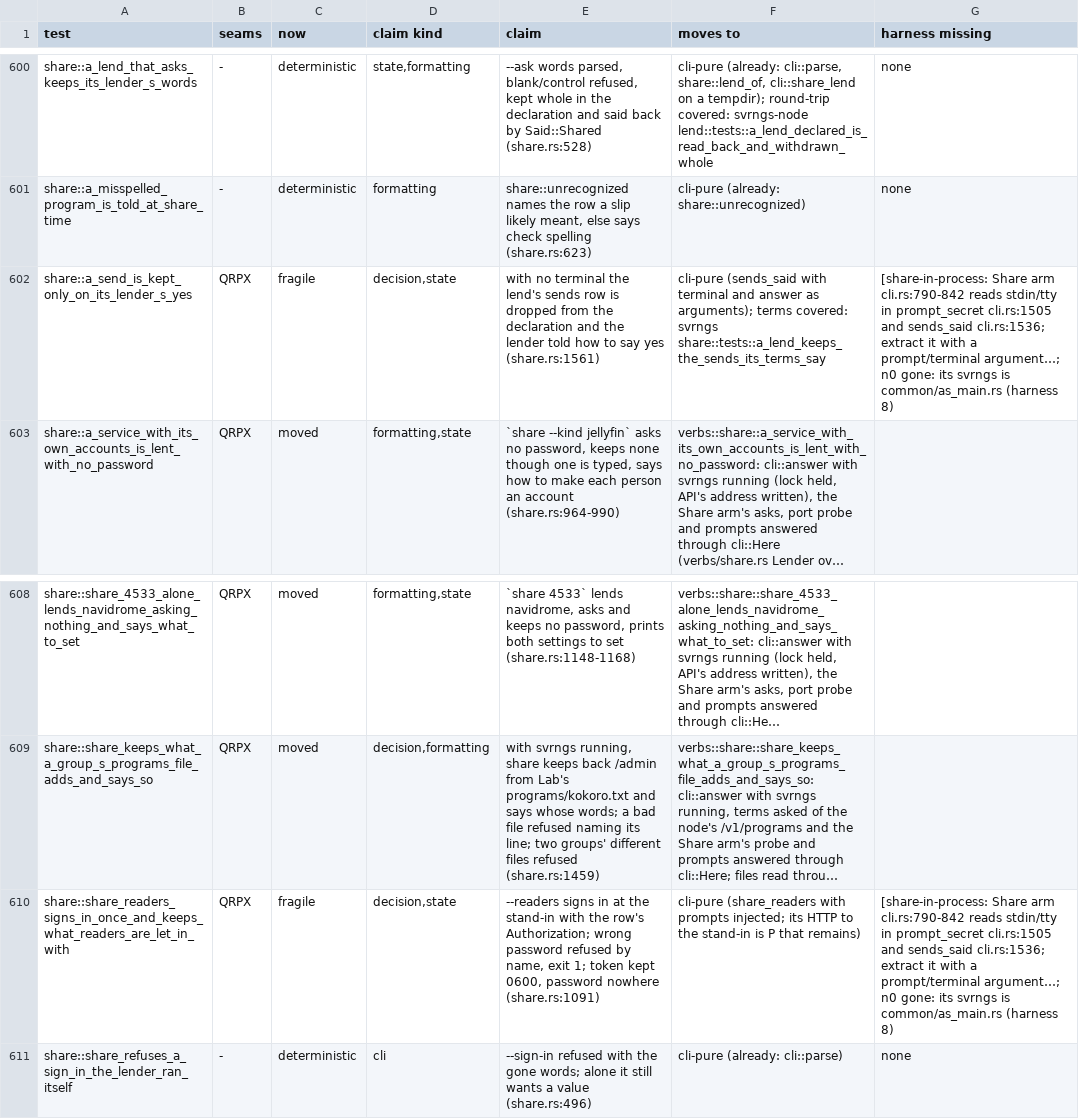
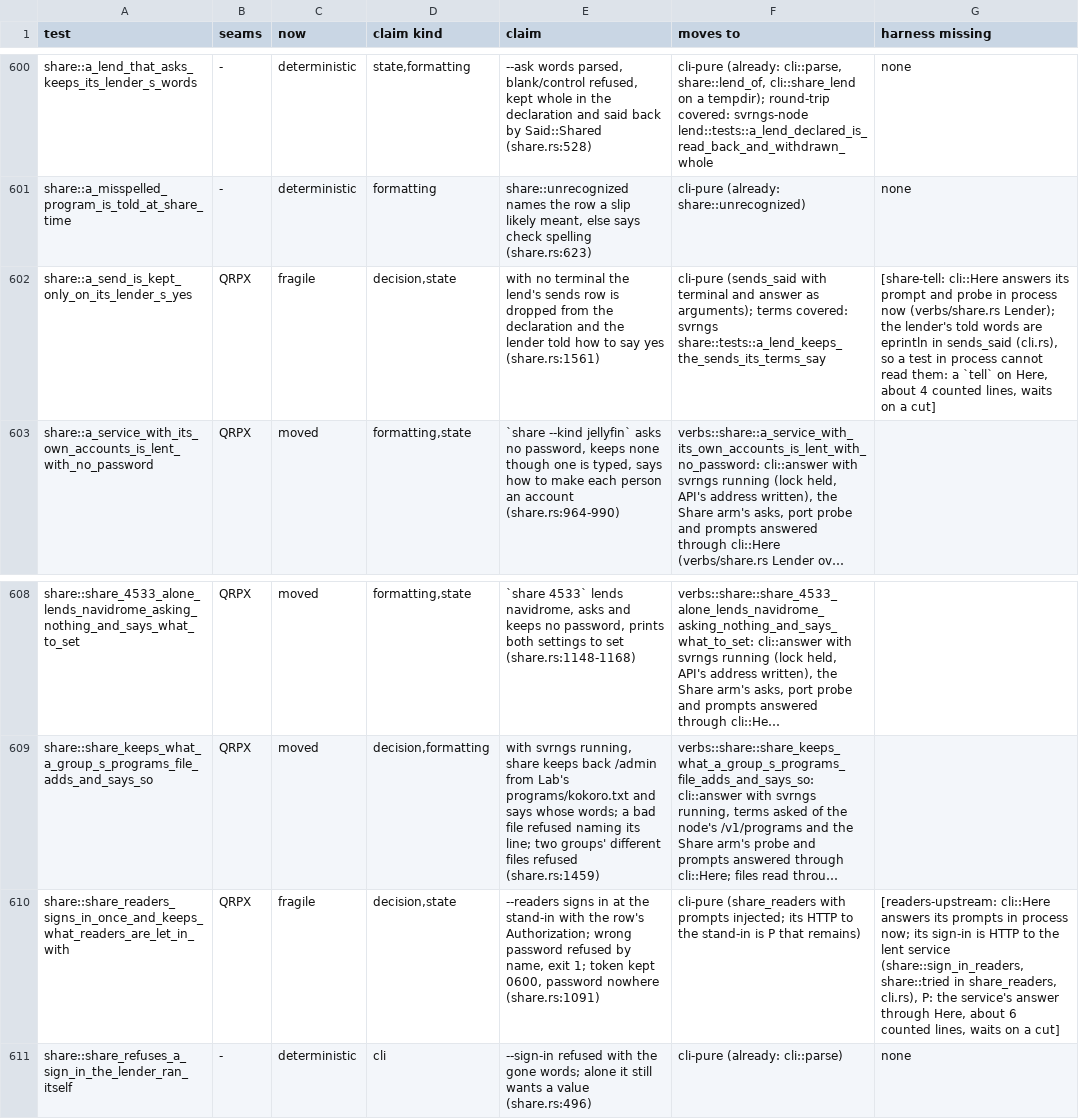
Before and after one commit to alexsbryan/svrngs, a TSV file: docs/seams.tsv, drawn as a sheet; only a part is shown, gaps mark what is left out; long unchanged cells end in …; the diff names each change by its address in the sheet, - before the commit and + after, or states it on an @@ line.

Commit message:
seams: what the CLI rows left wait on, after cli::Here
sends' and readers' harness notes name what Here does not yet answer
(a lender told by eprintln; the lent service's sign-in, P) and its
counted cost; CHECKS.md unit 7's Left names each remaining I/O split
and the count it waits on (scripts/lean_check.py at ccc13c6f).

```diff
--- a/docs/seams.tsv
+++ b/docs/seams.tsv
-G602 (harness missing): [share-in-process: Share arm cli.rs:790-842 reads stdin/tty in prompt_secret cli.rs:1505 and sends_said cli.rs:1536; extract it with a prompt/terminal argument…; n0 gone: its svrngs is common/as_main.rs (harness 8)
+G602 (harness missing): [share-tell: cli::Here answers its prompt and probe in process now (verbs/share.rs Lender); the lender's told words are eprintln in sends_said (cli.rs), so a test in process cannot read them: a `tell` on Here, about 4 counted lines, waits on a cut]
-G610 (harness missing): [share-in-process: Share arm cli.rs:790-842 reads stdin/tty in prompt_secret cli.rs:1505 and sends_said cli.rs:1536; extract it with a prompt/terminal argument…; n0 gone: its svrngs is common/as_main.rs (harness 8)
+G610 (harness missing): [readers-upstream: cli::Here answers its prompts in process now; its sign-in is HTTP to the lent service (share::sign_in_readers, share::tried in share_readers, cli.rs), P: the service's answer through Here, about 6 counted lines, waits on a cut]
```
Also changed, not shown: 1 other file.
